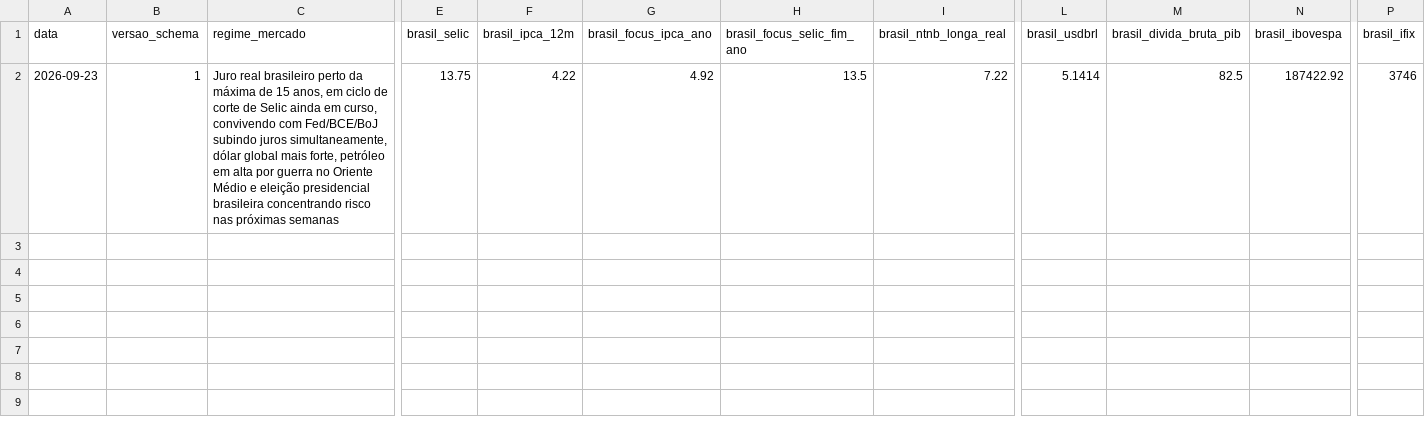
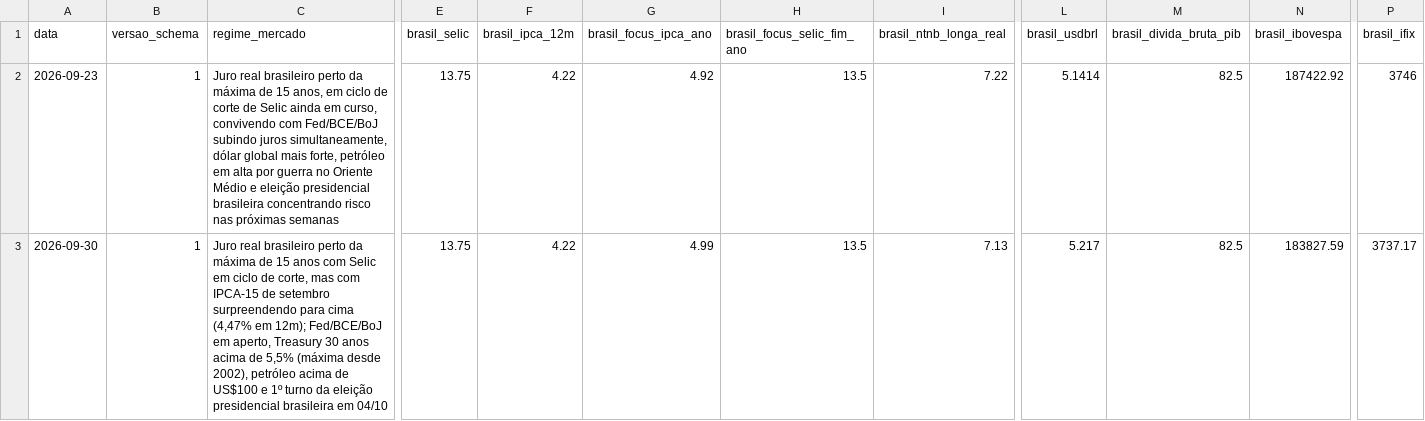
Before and after one commit to pedropepe2001code/Investimentos, a CSV file: dados/historico.csv, drawn as a sheet; only a part is shown, gaps mark what is left out; rows hold the shown columns only; the diff names each change by its address in the sheet, - before the commit and + after, or states it on an @@ line.

```diff
--- a/dados/historico.csv
+++ b/dados/historico.csv
+row 3: 2026-09-30 | 1 | Juro real brasileiro perto da máxima de 15 anos com Selic em ciclo de corte, mas com IPCA-15 de setembro surpreendendo para cima (4,47% em 12m); Fed/BCE/BoJ em aperto, Treasury 30 anos acima de 5,5% (máxima desde 2002), petróleo acima de US$100 e 1º turno da eleição presidencial brasileira em 04/10 | 13.75 | 4.22 | 4.99 | 13.5 | 7.13 | 5.217 | 82.5 | 183827.59 | 3737.17
```
Also changed, not shown: 2 other files.
